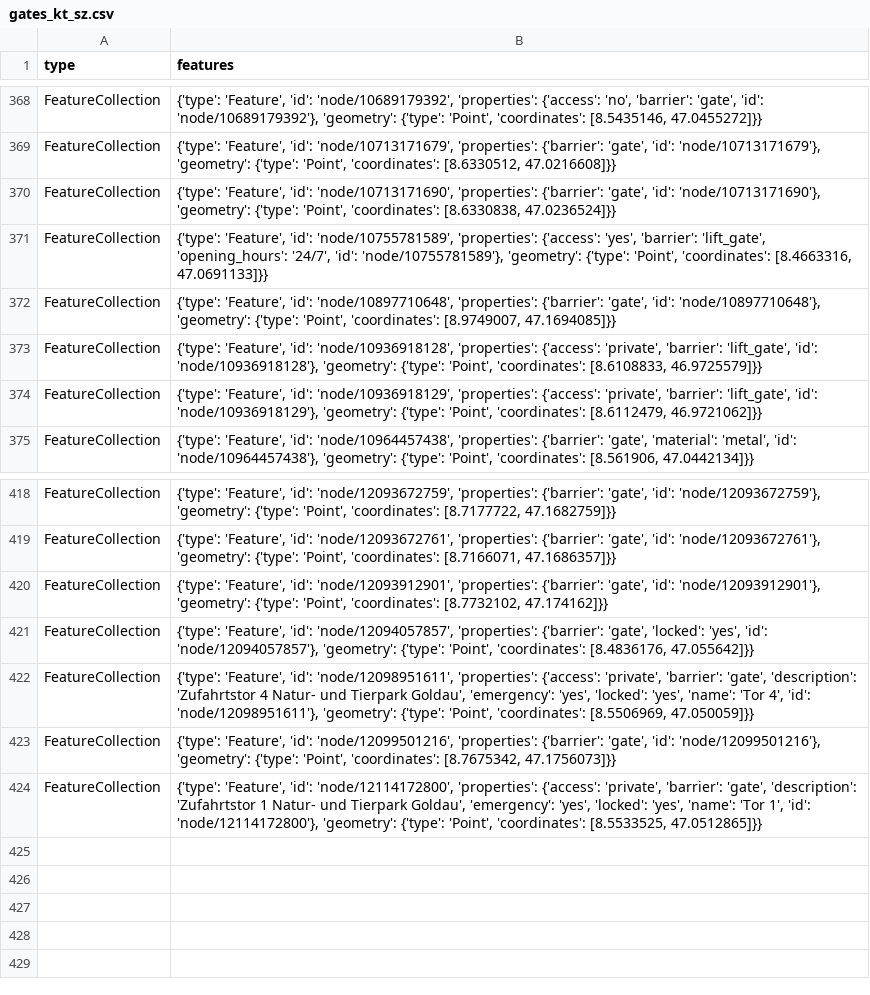
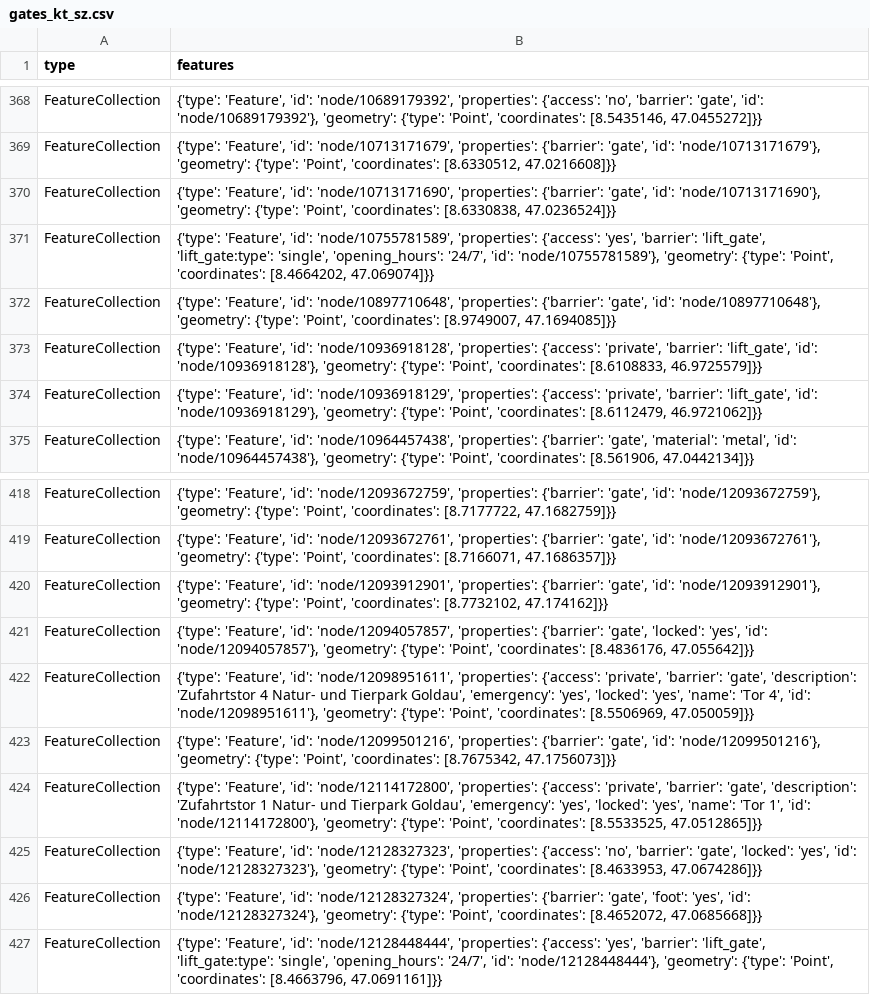
Before and after one commit to OpenBracketsCH/rescue-data, a CSV file: data/csv/access/gates/gates_kt_sz.csv, drawn as a sheet; only a part is shown, gaps mark what is left out.

```diff
--- a/data/csv/access/gates/gates_kt_sz.csv
+++ b/data/csv/access/gates/gates_kt_sz.csv
@@ -370,3 +370,3 @@ FeatureCollection,"{'type': 'Feature', 'id': 'node/10713171679', 'properties': {
 FeatureCollection,"{'type': 'Feature', 'id': 'node/10713171690', 'properties': {'barrier': 'gate', 'id': 'node/10713171690'}, 'geometry': {'type': 'Point', 'coordinates': [8.6330838, 47.0236524]}}"
-FeatureCollection,"{'type': 'Feature', 'id': 'node/10755781589', 'properties': {'access': 'yes', 'barrier': 'lift_gate', 'opening_hours': '24/7', 'id': 'node/10755781589'}, 'geometry': {'type': 'Point', 'coordinates': [8.4663316, 47.0691133]}}"
+FeatureCollection,"{'type': 'Feature', 'id': 'node/10755781589', 'properties': {'access': 'yes', 'barrier': 'lift_gate', 'lift_gate:type': 'single', 'opening_hours': '24/7', 'id': 'node/10755781589'}, 'geometry': {'type': 'Point', 'coordinates': [8.4664202, 47.069074]}}"
 FeatureCollection,"{'type': 'Feature', 'id': 'node/10897710648', 'properties': {'barrier': 'gate', 'id': 'node/10897710648'}, 'geometry': {'type': 'Point', 'coordinates': [8.9749007, 47.1694085]}}"
@@ -424 +424,4 @@ FeatureCollection,"{'type': 'Feature', 'id': 'node/12099501216', 'properties': {
 FeatureCollection,"{'type': 'Feature', 'id': 'node/12114172800', 'properties': {'access': 'private', 'barrier': 'gate', 'description': 'Zufahrtstor 1 Natur- und Tierpark Goldau', 'emergency': 'yes', 'locked': 'yes', 'name': 'Tor 1', 'id': 'node/12114172800'}, 'geometry': {'type': 'Point', 'coordinates': [8.5533525, 47.0512865]}}"
+FeatureCollection,"{'type': 'Feature', 'id': 'node/12128327323', 'properties': {'access': 'no', 'barrier': 'gate', 'locked': 'yes', 'id': 'node/12128327323'}, 'geometry': {'type': 'Point', 'coordinates': [8.4633953, 47.0674286]}}"
+FeatureCollection,"{'type': 'Feature', 'id': 'node/12128327324', 'properties': {'barrier': 'gate', 'foot': 'yes', 'id': 'node/12128327324'}, 'geometry': {'type': 'Point', 'coordinates': [8.4652072, 47.0685668]}}"
+FeatureCollection,"{'type': 'Feature', 'id': 'node/12128448444', 'properties': {'access': 'yes', 'barrier': 'lift_gate', 'lift_gate:type': 'single', 'opening_hours': '24/7', 'id': 'node/12128448444'}, 'geometry': {'type': 'Point', 'coordinates': [8.4663796, 47.0691161]}}"
```
Also changed, not shown: data/csv/childcare/childcare_dispo_srz.csv, data/csv/childcare/childcare_kt_sz.csv, 10 other files.
